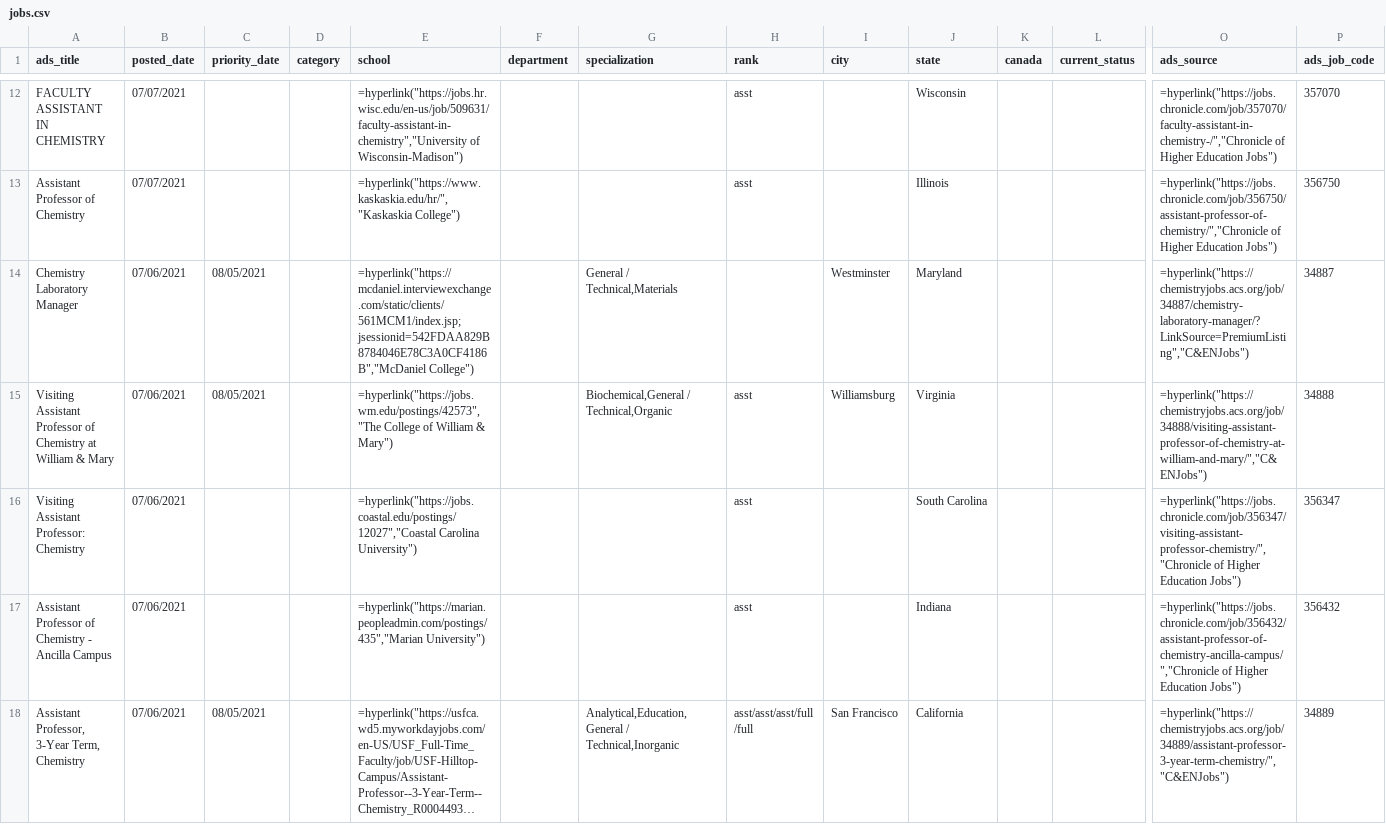
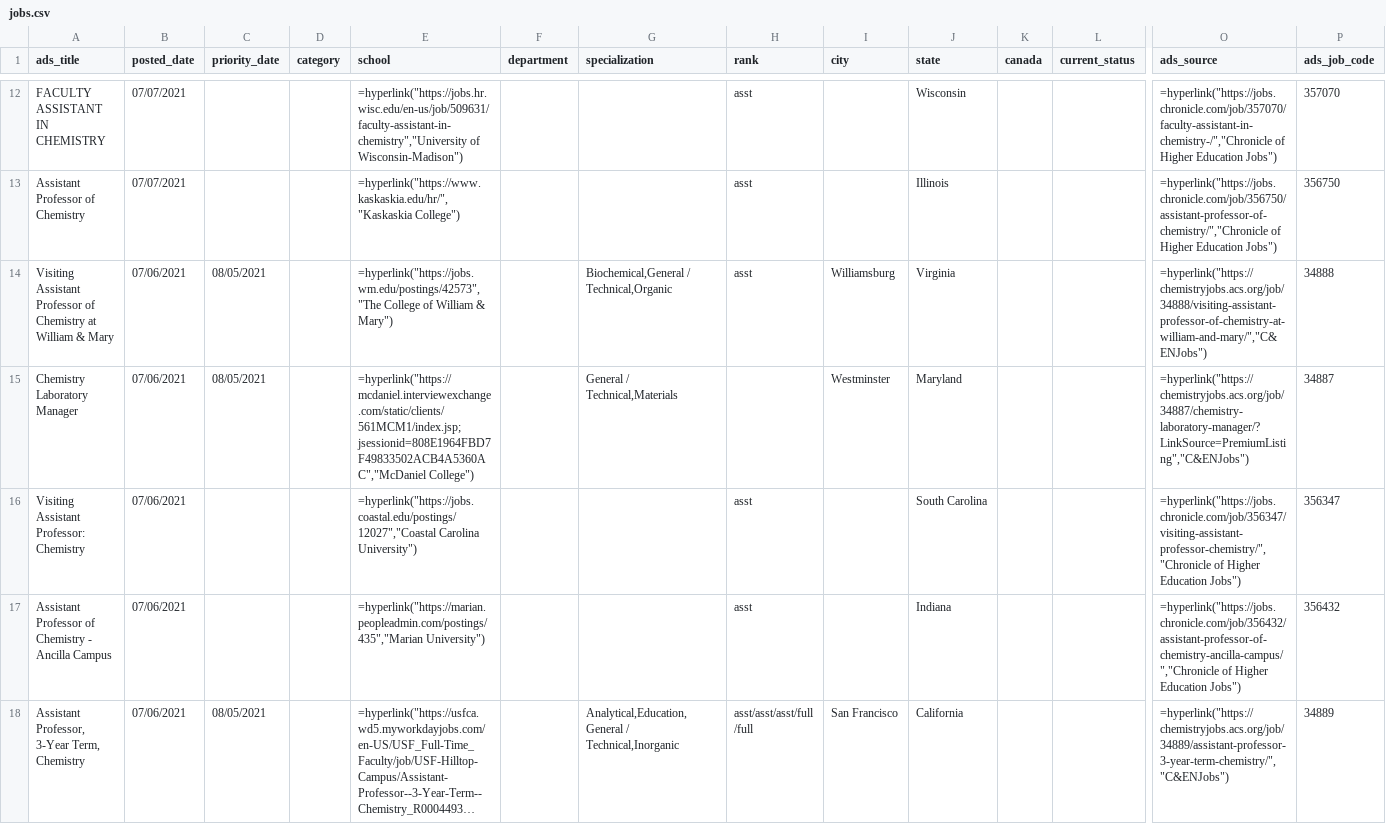
Before and after one commit to khoivan88/chemjobber-faculty-jobs-list-automation, a CSV file: data/jobs.csv, drawn as a sheet; only a part is shown, gaps mark what is left out; long unchanged cells end in …; removed rows and columns are numbered as before the commit, all else as after; rows hold the shown columns only; the diff covers the shown part only; the diff names each change by its address in the sheet, - before the commit and + after, or states it on an @@ line.

```diff
--- a/data/jobs.csv
+++ b/data/jobs.csv
-row 14: Chemistry Laboratory Manager | 07/06/2021 | 08/05/2021 |  | =hyperlink("https://mcdaniel.interviewexchange.com/static/clients/561MCM1/index.jsp;jsessionid=542FDAA829B8784046E78C3A0CF4186B","McDaniel College") |  | General / Technical,Materials |  | Westminster | Maryland |  |  | =hyperlink("https://chemistryjobs.acs.org/job/34887/chemistry-laboratory-manager/?LinkSource=PremiumListing","C&ENJobs") | 34887
+row 15: Chemistry Laboratory Manager | 07/06/2021 | 08/05/2021 |  | =hyperlink("https://mcdaniel.interviewexchange.com/static/clients/561MCM1/index.jsp;jsessionid=808E1964FBD7F49833502ACB4A5360AC","McDaniel College") |  | General / Technical,Materials |  | Westminster | Maryland |  |  | =hyperlink("https://chemistryjobs.acs.org/job/34887/chemistry-laboratory-manager/?LinkSource=PremiumListing","C&ENJobs") | 34887
```
Also changed, not shown: 1 moved row and 2 edited cells elsewhere in this file.
